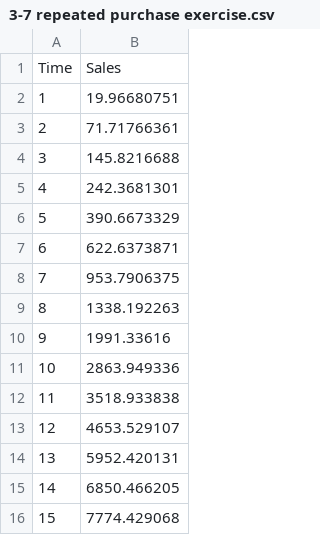
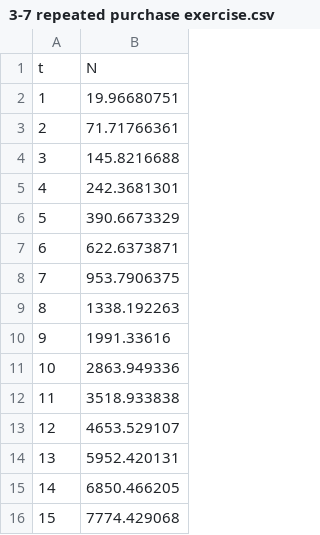
Before and after one commit to zoutianxin1992/MarketingAnalyticsPython, a CSV file: Marketing Analytics in Python/Bass model/Dataset/3-7 repeated purchase exercise.csv, drawn as a sheet.

Commit message:
Update 3-7 repeated purchase exercise.csv

```diff
--- a/Marketing Analytics in Python/Bass model/Dataset/3-7 repeated purchase exercise.csv
+++ b/Marketing Analytics in Python/Bass model/Dataset/3-7 repeated purchase exercise.csv
@@ -1,2 +1,2 @@
-Time,Sales
+t,N
 1,19.96680751
```
